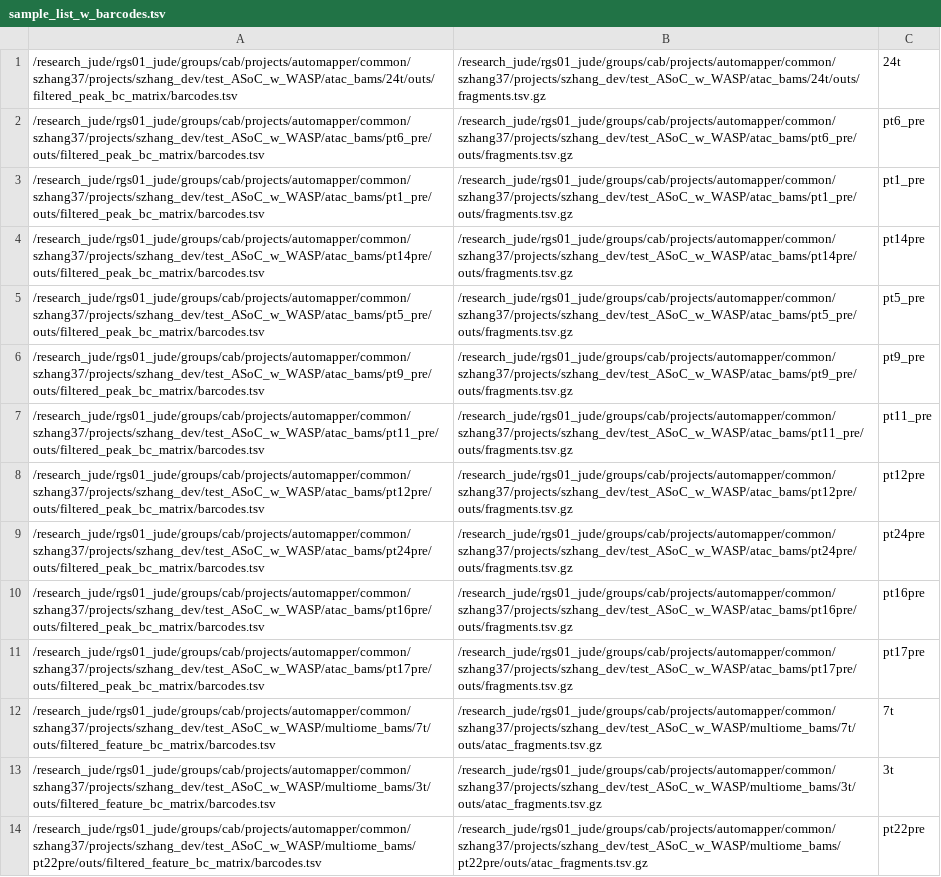
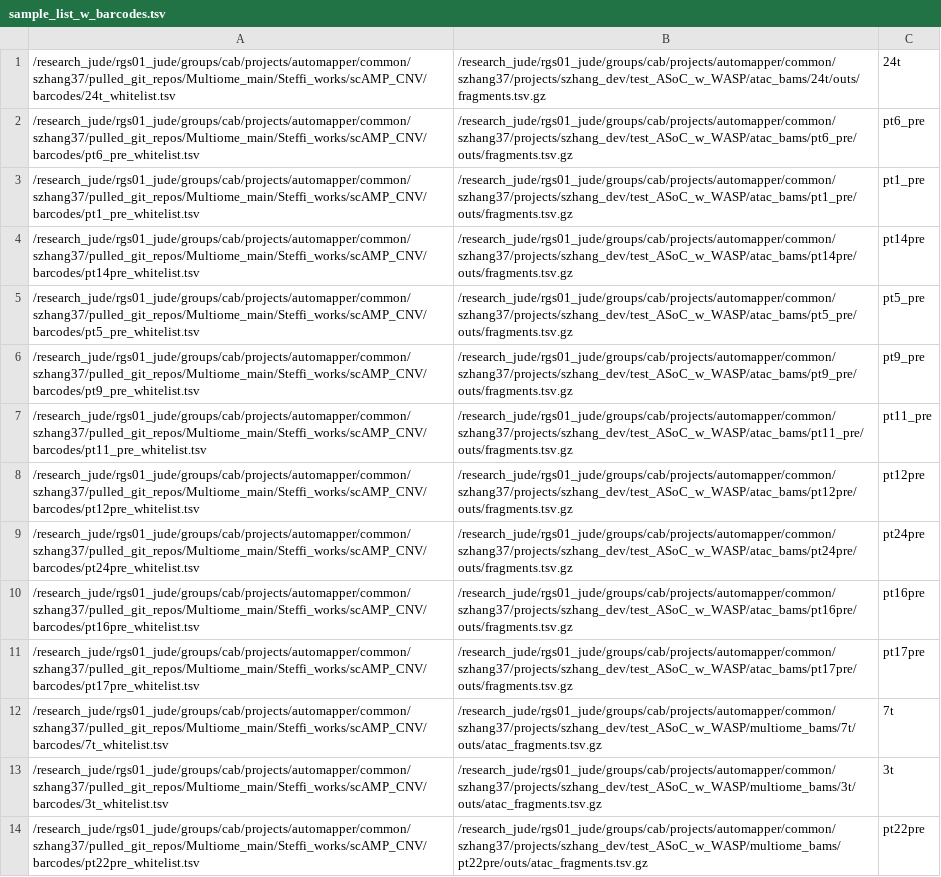
Before and after one commit to endeneon/Steffi_scARC_scATAC, a TSV file: Steffi_works/scAMP_CNV/sample_list_w_barcodes.tsv, drawn as a sheet; only a part is shown; the diff covers the shown part only; the diff names each change by its address in the sheet, - before the commit and + after, or states it on an @@ line.

Commit message:
Fix scAmp atac-cnv output_directory arg; add whitelist generator
- run_distribute_scAMP_bsub_tasks.sh: added missing positional output_directory argument (with mkdir -p) to the scamp atac-cnv call inside the bsub heredoc -- the CLI treats it as a required typer.Argument, not an option flag, and its absence caused os.makedirs(None) crashes on the compute node
- generate_scamp_whitelists.sh (new): converts each sample's plain cellranger barcodes.tsv into scAmp's required [sample_name]#[barcode] whitelist format under barcodes/, backs up sample_list_w_barcodes.tsv first, then repoints column 1 at the new whitelist files
- sample_list_w_barcodes.tsv: column 1 now points at the generated barcodes/<sample>_whitelist.tsv files instead of the raw cellranger barcodes.tsv
- .gitignore: added *whitelist.tsv (derived/regenerable per-sample whitelist files)
- fix_scamp_cnv_bsub_submission_pipeline.md: new session summary documenting the bsub fan-out pipeline build-out, the heredoc-vs-&& bug fix, the LSF log diagnosis for the missing CLI argument, and the whitelist generation work

```diff
--- a/Steffi_works/scAMP_CNV/sample_list_w_barcodes.tsv
+++ b/Steffi_works/scAMP_CNV/sample_list_w_barcodes.tsv
-A1: /research_jude/rgs01_jude/groups/cab/projects/automapper/common/szhang37/projects/szhang_dev/test_ASoC_w_WASP/atac_bams/24t/outs/filtered_peak_bc_matrix/barcodes.tsv
+A1: /research_jude/rgs01_jude/groups/cab/projects/automapper/common/szhang37/pulled_git_repos/Multiome_main/Steffi_works/scAMP_CNV/barcodes/24t_whitelist.tsv
-A2: /research_jude/rgs01_jude/groups/cab/projects/automapper/common/szhang37/projects/szhang_dev/test_ASoC_w_WASP/atac_bams/pt6_pre/outs/filtered_peak_bc_matrix/barcodes.tsv
+A2: /research_jude/rgs01_jude/groups/cab/projects/automapper/common/szhang37/pulled_git_repos/Multiome_main/Steffi_works/scAMP_CNV/barcodes/pt6_pre_whitelist.tsv
-A3: /research_jude/rgs01_jude/groups/cab/projects/automapper/common/szhang37/projects/szhang_dev/test_ASoC_w_WASP/atac_bams/pt1_pre/outs/filtered_peak_bc_matrix/barcodes.tsv
+A3: /research_jude/rgs01_jude/groups/cab/projects/automapper/common/szhang37/pulled_git_repos/Multiome_main/Steffi_works/scAMP_CNV/barcodes/pt1_pre_whitelist.tsv
-A4: /research_jude/rgs01_jude/groups/cab/projects/automapper/common/szhang37/projects/szhang_dev/test_ASoC_w_WASP/atac_bams/pt14pre/outs/filtered_peak_bc_matrix/barcodes.tsv
+A4: /research_jude/rgs01_jude/groups/cab/projects/automapper/common/szhang37/pulled_git_repos/Multiome_main/Steffi_works/scAMP_CNV/barcodes/pt14pre_whitelist.tsv
-A5: /research_jude/rgs01_jude/groups/cab/projects/automapper/common/szhang37/projects/szhang_dev/test_ASoC_w_WASP/atac_bams/pt5_pre/outs/filtered_peak_bc_matrix/barcodes.tsv
+A5: /research_jude/rgs01_jude/groups/cab/projects/automapper/common/szhang37/pulled_git_repos/Multiome_main/Steffi_works/scAMP_CNV/barcodes/pt5_pre_whitelist.tsv
-A6: /research_jude/rgs01_jude/groups/cab/projects/automapper/common/szhang37/projects/szhang_dev/test_ASoC_w_WASP/atac_bams/pt9_pre/outs/filtered_peak_bc_matrix/barcodes.tsv
+A6: /research_jude/rgs01_jude/groups/cab/projects/automapper/common/szhang37/pulled_git_repos/Multiome_main/Steffi_works/scAMP_CNV/barcodes/pt9_pre_whitelist.tsv
-A7: /research_jude/rgs01_jude/groups/cab/projects/automapper/common/szhang37/projects/szhang_dev/test_ASoC_w_WASP/atac_bams/pt11_pre/outs/filtered_peak_bc_matrix/barcodes.tsv
+A7: /research_jude/rgs01_jude/groups/cab/projects/automapper/common/szhang37/pulled_git_repos/Multiome_main/Steffi_works/scAMP_CNV/barcodes/pt11_pre_whitelist.tsv
-A8: /research_jude/rgs01_jude/groups/cab/projects/automapper/common/szhang37/projects/szhang_dev/test_ASoC_w_WASP/atac_bams/pt12pre/outs/filtered_peak_bc_matrix/barcodes.tsv
+A8: /research_jude/rgs01_jude/groups/cab/projects/automapper/common/szhang37/pulled_git_repos/Multiome_main/Steffi_works/scAMP_CNV/barcodes/pt12pre_whitelist.tsv
-A9: /research_jude/rgs01_jude/groups/cab/projects/automapper/common/szhang37/projects/szhang_dev/test_ASoC_w_WASP/atac_bams/pt24pre/outs/filtered_peak_bc_matrix/barcodes.tsv
+A9: /research_jude/rgs01_jude/groups/cab/projects/automapper/common/szhang37/pulled_git_repos/Multiome_main/Steffi_works/scAMP_CNV/barcodes/pt24pre_whitelist.tsv
-A10: /research_jude/rgs01_jude/groups/cab/projects/automapper/common/szhang37/projects/szhang_dev/test_ASoC_w_WASP/atac_bams/pt16pre/outs/filtered_peak_bc_matrix/barcodes.tsv
+A10: /research_jude/rgs01_jude/groups/cab/projects/automapper/common/szhang37/pulled_git_repos/Multiome_main/Steffi_works/scAMP_CNV/barcodes/pt16pre_whitelist.tsv
-A11: /research_jude/rgs01_jude/groups/cab/projects/automapper/common/szhang37/projects/szhang_dev/test_ASoC_w_WASP/atac_bams/pt17pre/outs/filtered_peak_bc_matrix/barcodes.tsv
+A11: /research_jude/rgs01_jude/groups/cab/projects/automapper/common/szhang37/pulled_git_repos/Multiome_main/Steffi_works/scAMP_CNV/barcodes/pt17pre_whitelist.tsv
-A12: /research_jude/rgs01_jude/groups/cab/projects/automapper/common/szhang37/projects/szhang_dev/test_ASoC_w_WASP/multiome_bams/7t/outs/filtered_feature_bc_matrix/barcodes.tsv
+A12: /research_jude/rgs01_jude/groups/cab/projects/automapper/common/szhang37/pulled_git_repos/Multiome_main/Steffi_works/scAMP_CNV/barcodes/7t_whitelist.tsv
-A13: /research_jude/rgs01_jude/groups/cab/projects/automapper/common/szhang37/projects/szhang_dev/test_ASoC_w_WASP/multiome_bams/3t/outs/filtered_feature_bc_matrix/barcodes.tsv
+A13: /research_jude/rgs01_jude/groups/cab/projects/automapper/common/szhang37/pulled_git_repos/Multiome_main/Steffi_works/scAMP_CNV/barcodes/3t_whitelist.tsv
-A14: /research_jude/rgs01_jude/groups/cab/projects/automapper/common/szhang37/projects/szhang_dev/test_ASoC_w_WASP/multiome_bams/pt22pre/outs/filtered_feature_bc_matrix/barcodes.tsv
+A14: /research_jude/rgs01_jude/groups/cab/projects/automapper/common/szhang37/pulled_git_repos/Multiome_main/Steffi_works/scAMP_CNV/barcodes/pt22pre_whitelist.tsv
```
Also changed, not shown: 16 edited cells elsewhere in this file, 5 other files.
